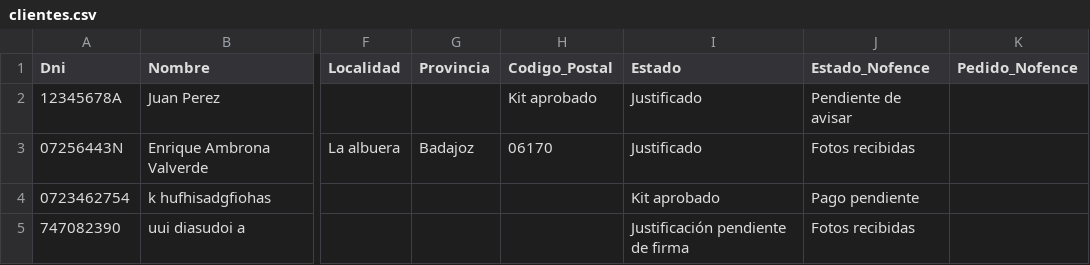
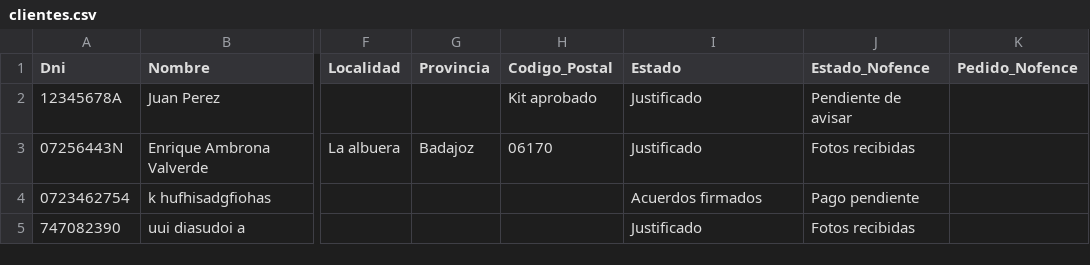
Before and after one commit to enriquesda/Control-Nofence, a CSV file: backend/data/clientes.csv, drawn as a sheet; only a part is shown, gaps mark what is left out; the diff names each change by its address in the sheet, - before the commit and + after, or states it on an @@ line.

```diff
--- a/backend/data/clientes.csv
+++ b/backend/data/clientes.csv
-I4 (Estado): Kit aprobado
+I4 (Estado): Acuerdos firmados
-I5 (Estado): Justificación pendiente de firma
+I5 (Estado): Justificado
```
Also changed, not shown: backend/data/acuerdos.csv, 1 other file.
